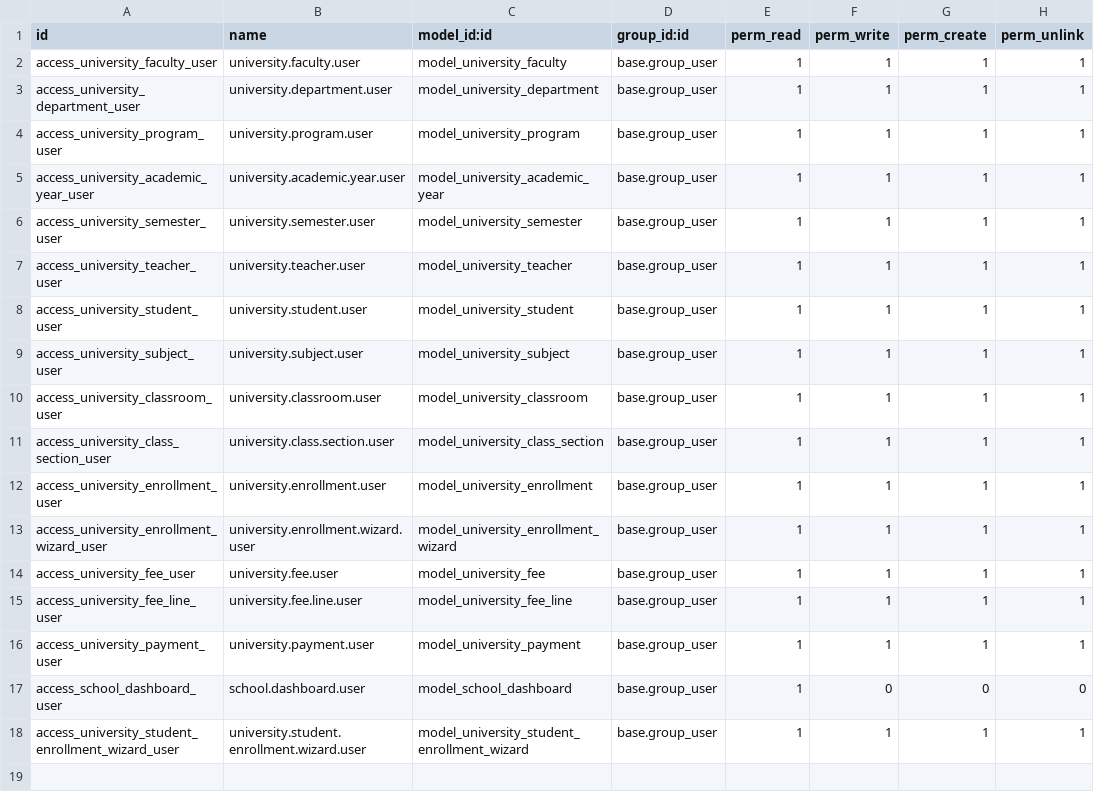
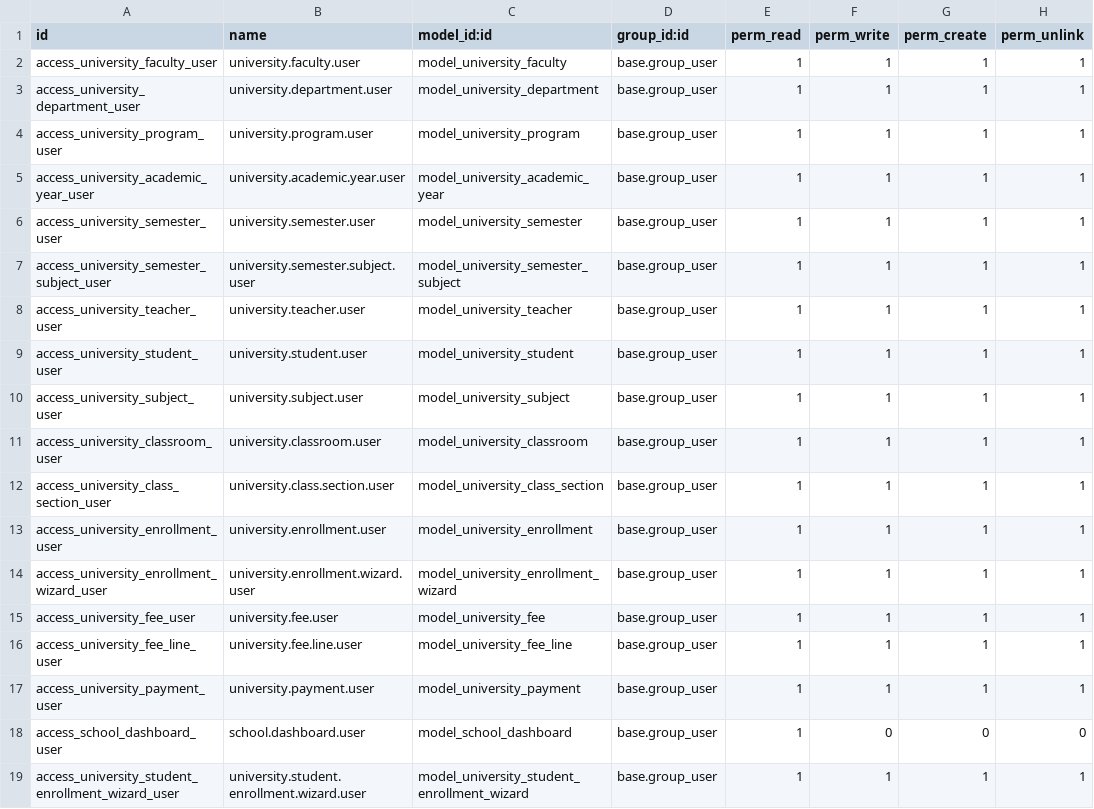
Before and after one commit to Sothearith22/odoo, a CSV file: custom/school_management/security/ir.model.access.csv, drawn as a sheet; the diff names each change by its address in the sheet, - before the commit and + after, or states it on an @@ line.

```diff
--- a/custom/school_management/security/ir.model.access.csv
+++ b/custom/school_management/security/ir.model.access.csv
+row 7: access_university_semester_subject_user | university.semester.subject.user | model_university_semester_subject | base.group_user | 1 | 1 | 1 | 1
```
Also changed, not shown: 34 other files.
